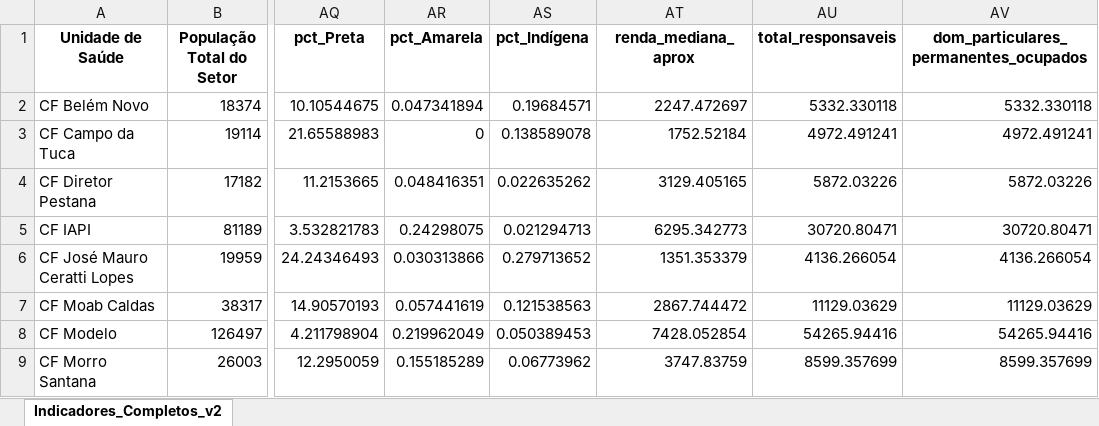
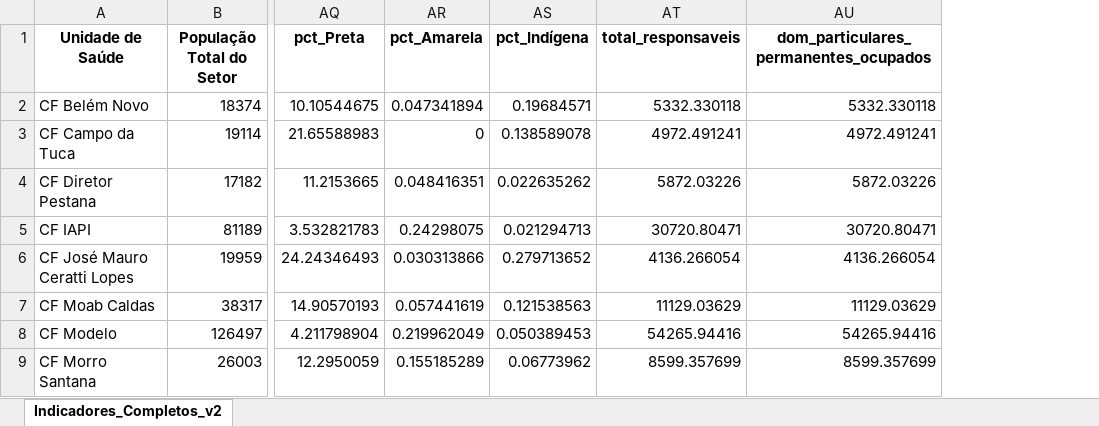
Before and after one commit to abueno78/censo-territorios-aps, an Excel workbook: outputs/tabelas_unidades_saude_v2.xlsx, sheet Indicadores_Completos_v2, drawn as a sheet; only a part is shown, gaps mark what is left out; values as stored, in another font and other column widths than the file's, no borders; the diff names each change by its address in the sheet, - before the commit and + after, or states it on an @@ line.

Commit message:
chore: remove renda_mediana_aprox — decisão de usar renda_media_winsor como variável de renda da tese

```diff
--- a/outputs/tabelas_unidades_saude_v2.xlsx (sheet Indicadores_Completos_v2)
+++ b/outputs/tabelas_unidades_saude_v2.xlsx (sheet Indicadores_Completos_v2)
-column AT (renda_mediana_aprox), rows 2-9: 2247.472697 | 1752.52184 | 3129.405165 | 6295.342773 | 1351.353379 | 2867.744472 | 7428.052854 | 3747.83759
```
Also changed, not shown: 3 other files.
